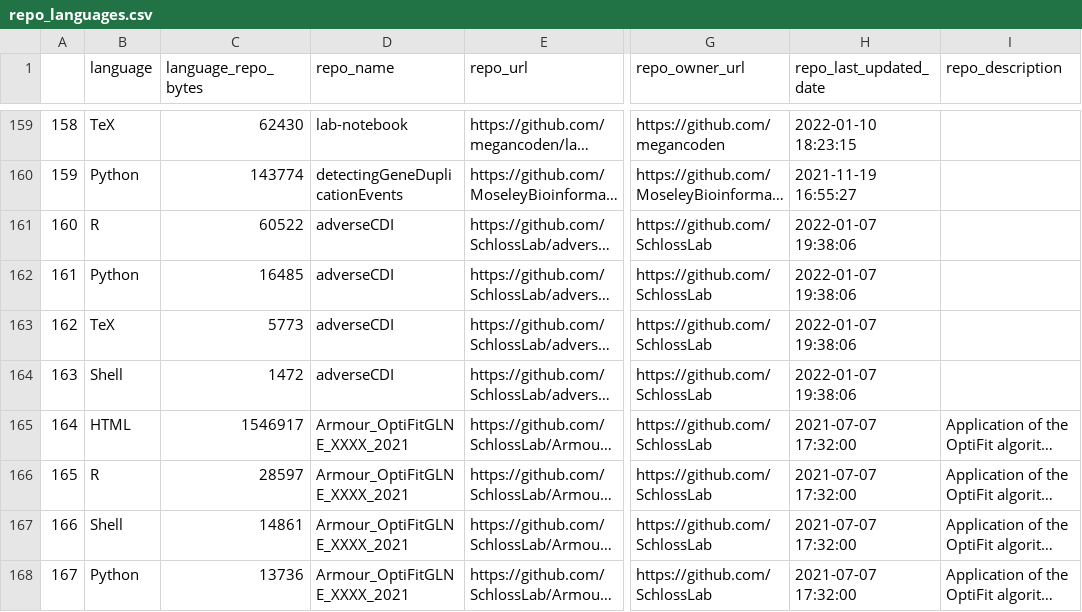
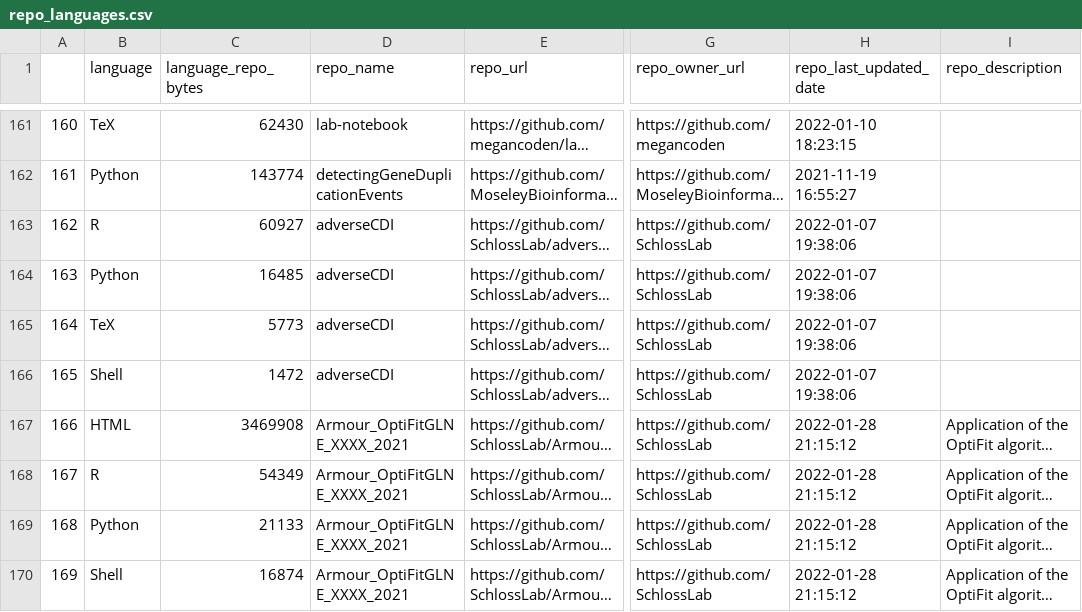
Before and after one commit to jsvanilla/meta-repo, a CSV file: data/repo_languages.csv, drawn as a sheet; only a part is shown, gaps mark what is left out; long unchanged cells end in …; addresses are those after the commit; the diff covers the shown part only; the diff names each change by its address in the sheet, - before the commit and + after, or states it on an @@ line.

```diff
--- a/data/repo_languages.csv
+++ b/data/repo_languages.csv
@@ column A renumbered from row 138 down @@
-C163 (language_repo_bytes): 60522
+C163 (language_repo_bytes): 60927
-C167 (language_repo_bytes): 1546917
+C167 (language_repo_bytes): 3469908
-H167:H170 (repo_last_updated_date): 2021-07-07 17:32:00
+H167:H170 (repo_last_updated_date): 2022-01-28 21:15:12
-C168 (language_repo_bytes): 28597
+C168 (language_repo_bytes): 54349
-B169 (language): Shell
+B169 (language): Python
-C169 (language_repo_bytes): 14861
+C169 (language_repo_bytes): 21133
-B170 (language): Python
+B170 (language): Shell
-C170 (language_repo_bytes): 13736
+C170 (language_repo_bytes): 16874
```
Also changed, not shown: 2 added rows and 20 edited cells elsewhere in this file, 5 other files.
